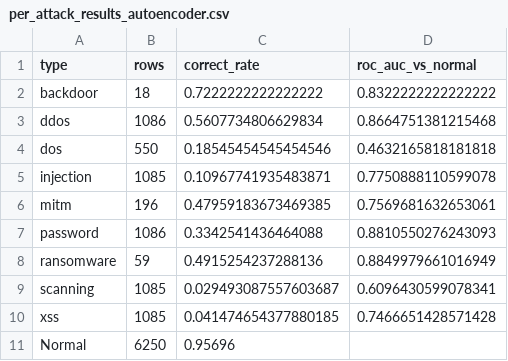
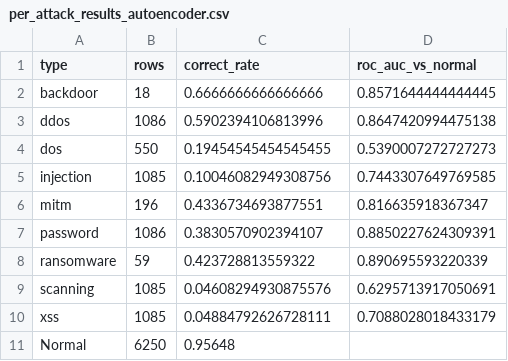
Before and after one commit to hamzahussain8a-rgb/IoT_anamoly_375_project, a CSV file: outputs/per_attack_results_autoencoder.csv, drawn as a sheet.

```diff
--- a/outputs/per_attack_results_autoencoder.csv
+++ b/outputs/per_attack_results_autoencoder.csv
@@ -1,11 +1,11 @@
 type,rows,correct_rate,roc_auc_vs_normal
-backdoor,18,0.7222222222222222,0.8322222222222222
-ddos,1086,0.5607734806629834,0.8664751381215468
-dos,550,0.18545454545454546,0.4632165818181818
-injection,1085,0.10967741935483871,0.7750888110599078
-mitm,196,0.47959183673469385,0.7569681632653061
-password,1086,0.3342541436464088,0.8810550276243093
-ransomware,59,0.4915254237288136,0.8849979661016949
-scanning,1085,0.029493087557603687,0.6096430599078341
-xss,1085,0.041474654377880185,0.7466651428571428
-Normal,6250,0.95696,
+backdoor,18,0.6666666666666666,0.8571644444444445
+ddos,1086,0.5902394106813996,0.8647420994475138
+dos,550,0.19454545454545455,0.5390007272727273
+injection,1085,0.10046082949308756,0.7443307649769585
+mitm,196,0.4336734693877551,0.816635918367347
+password,1086,0.3830570902394107,0.8850227624309391
+ransomware,59,0.423728813559322,0.890695593220339
+scanning,1085,0.04608294930875576,0.6295713917050691
+xss,1085,0.04884792626728111,0.7088028018433179
+Normal,6250,0.95648,
```
Also changed, not shown: outputs/autoencoder_training_history.csv, outputs/threshold_results.csv, 16 other files.
